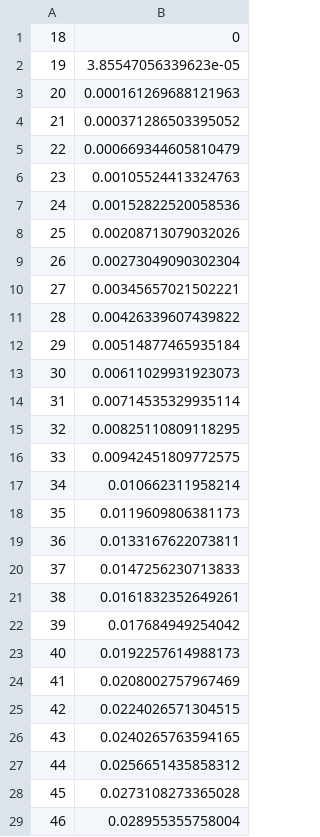
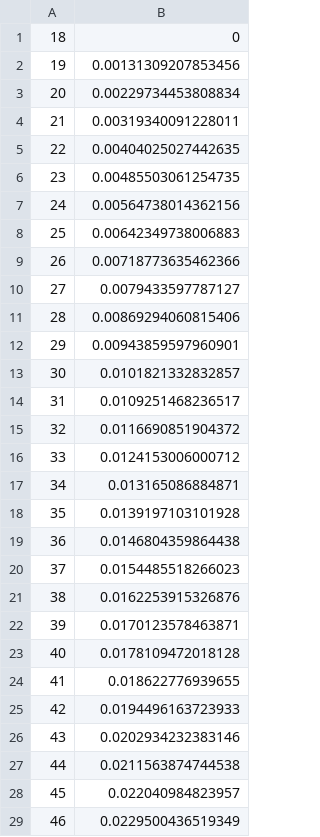
Before and after one commit to davidchampredon/naf, a CSV file: data/households/hh_size_ad_4_0.csv, drawn as a sheet; only a part is shown; the diff covers the shown part only.

```diff
--- a/data/households/hh_size_ad_4_0.csv
+++ b/data/households/hh_size_ad_4_0.csv
@@ -1,29 +1,29 @@
 18,0
-19,3.85547056339623e-05
-20,0.000161269688121963
-21,0.000371286503395052
-22,0.000669344605810479
-23,0.00105524413324763
-24,0.00152822520058536
-25,0.00208713079032026
-26,0.00273049090302304
-27,0.00345657021502221
-28,0.00426339607439822
-29,0.00514877465935184
-30,0.00611029931923073
-31,0.00714535329935114
-32,0.00825110809118295
-33,0.00942451809772575
-34,0.010662311958214
-35,0.0119609806381173
-36,0.0133167622073811
-37,0.0147256230713833
-38,0.0161832352649261
-39,0.017684949254042
-40,0.0192257614988173
-41,0.0208002757967469
-42,0.0224026571304515
-43,0.0240265763594165
-44,0.0256651435858312
-45,0.0273108273365028
-46,0.028955355758004
+19,0.00131309207853456
+20,0.00229734453808834
+21,0.00319340091228011
+22,0.00404025027442635
+23,0.00485503061254735
+24,0.00564738014362156
+25,0.00642349738006883
+26,0.00718773635462366
+27,0.0079433597787127
+28,0.00869294060815406
+29,0.00943859597960901
+30,0.0101821332832857
+31,0.0109251468236517
+32,0.0116690851904372
+33,0.0124153006000712
+34,0.013165086884871
+35,0.0139197103101928
+36,0.0146804359864438
+37,0.0154485518266023
+38,0.0162253915326876
+39,0.0170123578463871
+40,0.0178109472018128
+41,0.018622776939655
+42,0.0194496163723933
+43,0.0202934232383146
+44,0.0211563874744538
+45,0.022040984823957
+46,0.0229500436519349
```
Also changed, not shown: 1 removed row and 18 edited cells elsewhere in this file, data/households/hh_size_ad_0_0.csv, data/households/hh_size_ad_1_0.csv, 4 other files.
